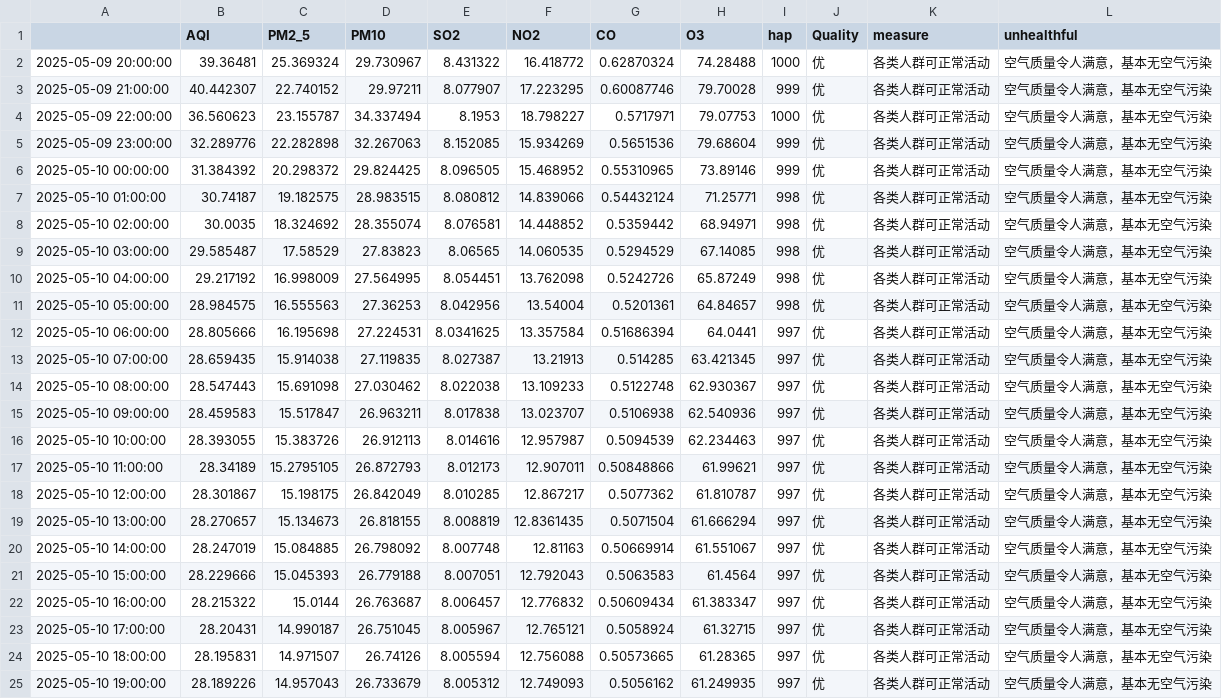
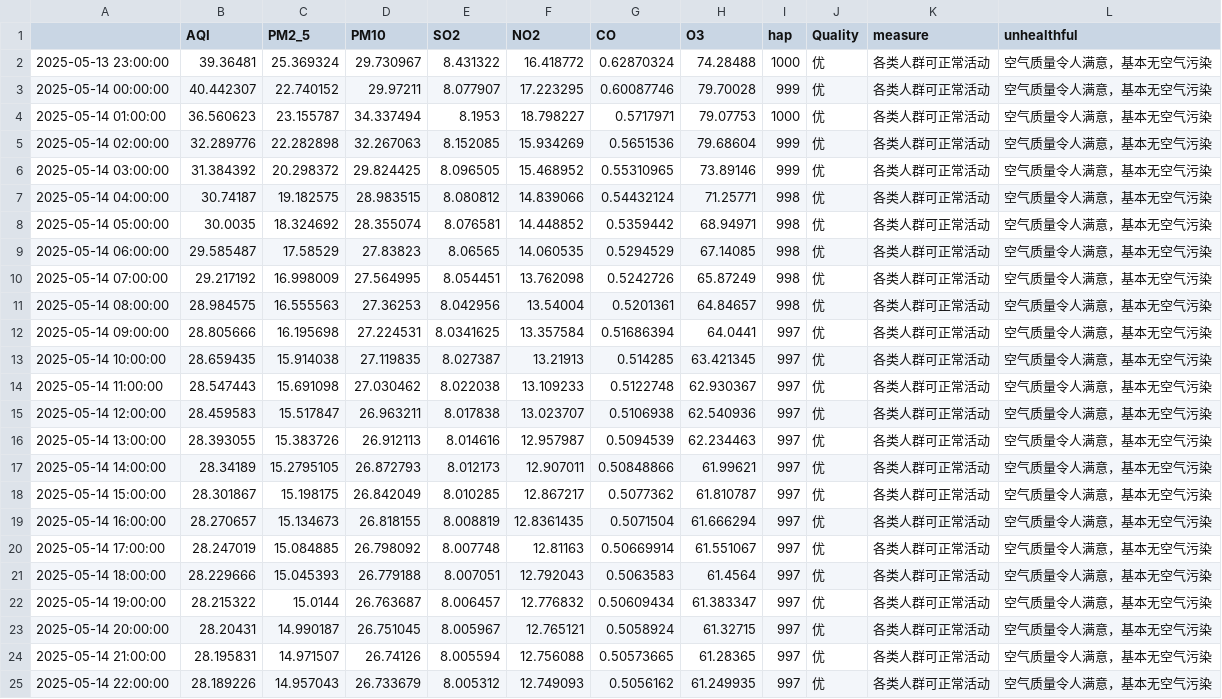
Before and after one commit to a-b-ab/Li-Rui-Hong, a CSV file: src/AQI_display/predictions_24h.csv, drawn as a sheet; the diff names each change by its address in the sheet, - before the commit and + after, or states it on an @@ line.

```diff
--- a/src/AQI_display/predictions_24h.csv
+++ b/src/AQI_display/predictions_24h.csv
-A2: 2025-05-09 20:00:00
+A2: 2025-05-13 23:00:00
-A3: 2025-05-09 21:00:00
+A3: 2025-05-14 00:00:00
-A4: 2025-05-09 22:00:00
+A4: 2025-05-14 01:00:00
-A5: 2025-05-09 23:00:00
+A5: 2025-05-14 02:00:00
-A6: 2025-05-10 00:00:00
+A6: 2025-05-14 03:00:00
-A7: 2025-05-10 01:00:00
+A7: 2025-05-14 04:00:00
-A8: 2025-05-10 02:00:00
+A8: 2025-05-14 05:00:00
-A9: 2025-05-10 03:00:00
+A9: 2025-05-14 06:00:00
-A10: 2025-05-10 04:00:00
+A10: 2025-05-14 07:00:00
-A11: 2025-05-10 05:00:00
+A11: 2025-05-14 08:00:00
-A12: 2025-05-10 06:00:00
+A12: 2025-05-14 09:00:00
-A13: 2025-05-10 07:00:00
+A13: 2025-05-14 10:00:00
-A14: 2025-05-10 08:00:00
+A14: 2025-05-14 11:00:00
-A15: 2025-05-10 09:00:00
+A15: 2025-05-14 12:00:00
-A16: 2025-05-10 10:00:00
+A16: 2025-05-14 13:00:00
-A17: 2025-05-10 11:00:00
+A17: 2025-05-14 14:00:00
-A18: 2025-05-10 12:00:00
+A18: 2025-05-14 15:00:00
-A19: 2025-05-10 13:00:00
+A19: 2025-05-14 16:00:00
-A20: 2025-05-10 14:00:00
+A20: 2025-05-14 17:00:00
-A21: 2025-05-10 15:00:00
+A21: 2025-05-14 18:00:00
-A22: 2025-05-10 16:00:00
+A22: 2025-05-14 19:00:00
-A23: 2025-05-10 17:00:00
+A23: 2025-05-14 20:00:00
-A24: 2025-05-10 18:00:00
+A24: 2025-05-14 21:00:00
-A25: 2025-05-10 19:00:00
+A25: 2025-05-14 22:00:00
```
Also changed, not shown: 1 other file.
